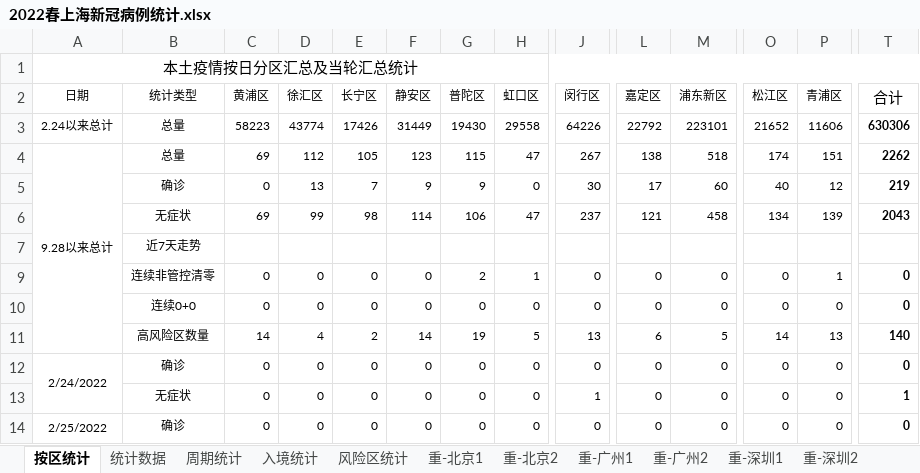
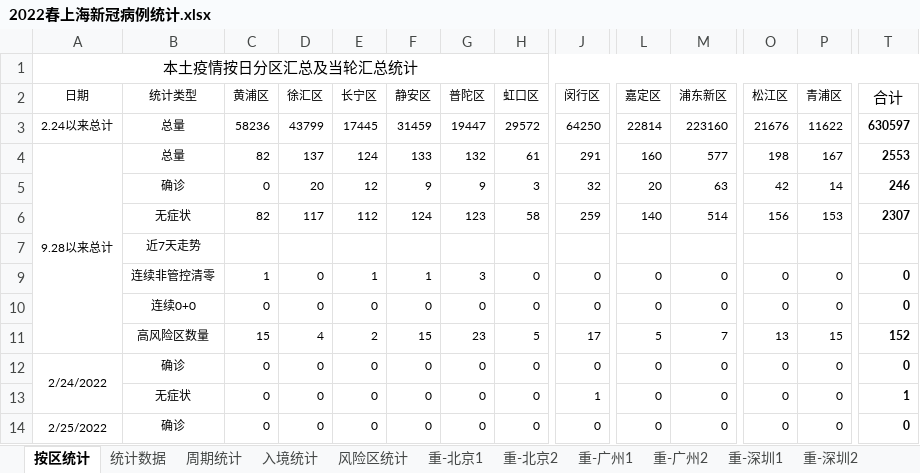
Before and after one commit to KylinHuang7/covid19, an Excel workbook: 2022春上海新冠病例统计.xlsx, sheet 按区统计, drawn as a sheet; only a part is shown, gaps mark what is left out; values as stored, in another font and other column widths than the file's, no borders; conditional formats not drawn; removed rows and columns are numbered as before the commit, all else as after; rows hold the shown columns only; the diff covers the shown part only; the diff names each change by its address in the sheet, - before the commit and + after, or states it on an @@ line.

```diff
--- a/2022春上海新冠病例统计.xlsx (sheet 按区统计)
+++ b/2022春上海新冠病例统计.xlsx (sheet 按区统计)
-row 3: 2.24以来总计 | 总量 | 58223 | 43774 | 17426 | 31449 | 19430 | 29558 | 64226 | 22792 | 223101 | 21652 | 11606 | 630306
-row 4: 9.28以来总计 | 总量 | 69 | 112 | 105 | 123 | 115 | 47 | 267 | 138 | 518 | 174 | 151 | 2262
+row 3: 2.24以来总计 | 总量 | 58236 | 43799 | 17445 | 31459 | 19447 | 29572 | 64250 | 22814 | 223160 | 21676 | 11622 | 630597
+row 4: 9.28以来总计 | 总量 | 82 | 137 | 124 | 133 | 132 | 61 | 291 | 160 | 577 | 198 | 167 | 2553
-D5 (徐汇区): 13
+D5 (徐汇区): 20
-E5 (长宁区): 7
+E5 (长宁区): 12
-H5 (虹口区): 0
+H5 (虹口区): 3
-J5 (闵行区): 30
+J5 (闵行区): 32
-L5 (嘉定区): 17
+L5 (嘉定区): 20
-M5 (浦东新区): 60
+M5 (浦东新区): 63
-O5 (松江区): 40
+O5 (松江区): 42
-P5 (青浦区): 12
+P5 (青浦区): 14
-T5 (合计): 219
+T5 (合计): 246
-row 6:  | 无症状 | 69 | 99 | 98 | 114 | 106 | 47 | 237 | 121 | 458 | 134 | 139 | 2043
+row 6:  | 无症状 | 82 | 117 | 112 | 124 | 123 | 58 | 259 | 140 | 514 | 156 | 153 | 2307
-row 9:  | 连续非管控清零 | 0 | 0 | 0 | 0 | 2 | 1 | 0 | 0 | 0 | 0 | 1 | 0
+row 9:  | 连续非管控清零 | 1 | 0 | 1 | 1 | 3 | 0 | 0 | 0 | 0 | 0 | 0 | 0
-row 11:  | 高风险区数量 | 14 | 4 | 2 | 14 | 19 | 5 | 13 | 6 | 5 | 14 | 13 | 140
+row 11:  | 高风险区数量 | 15 | 4 | 2 | 15 | 23 | 5 | 17 | 5 | 7 | 13 | 15 | 152
```
Also changed, not shown: 8 added rows elsewhere in this sheet, sheet 重-重庆1, sheet 重-北京1, sheet 周期统计, sheet 重-广州1, sheet 重-深圳1, sheet 重-重庆2, 6 more sheets, hidden cells, 13 other files.
